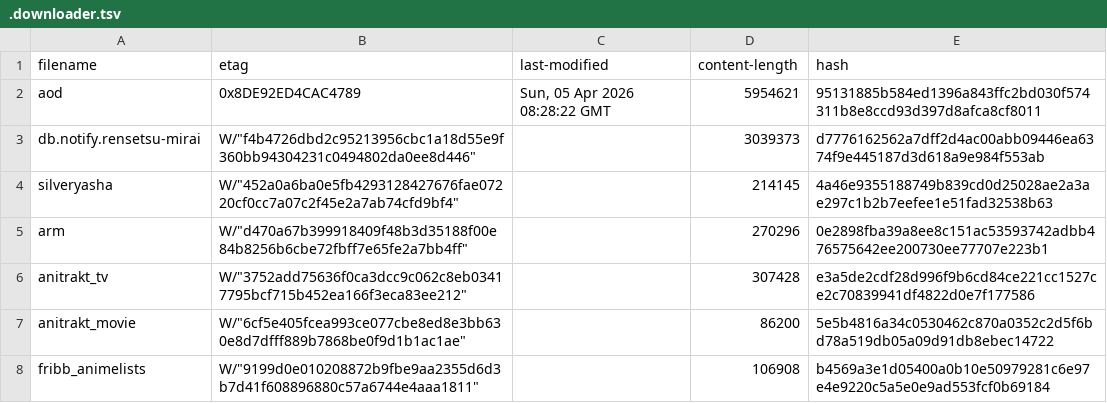
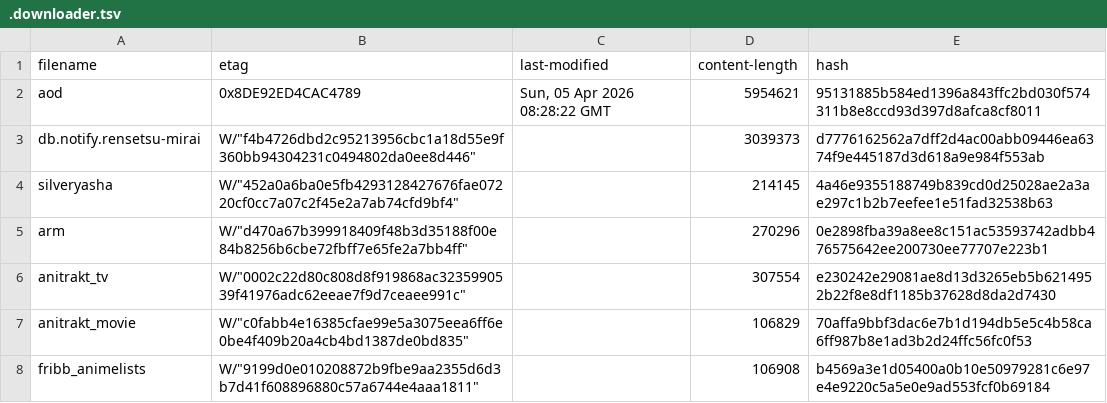
Before and after one commit to nattadasu/animeApi, a TSV file: database/raw/.downloader.tsv, drawn as a sheet.

```diff
--- a/database/raw/.downloader.tsv
+++ b/database/raw/.downloader.tsv
@@ -5,4 +5,4 @@ silveryasha	W/"452a0a6ba0e5fb4293128427676fae07220cf0cc7a07c2f45e2a7ab74cfd9bf4"
 arm	W/"d470a67b399918409f48b3d35188f00e84b8256b6cbe72fbff7e65fe2a7bb4ff"		270296	0e2898fba39a8ee8c151ac53593742adbb476575642ee200730ee77707e223b1
-anitrakt_tv	W/"3752add75636f0ca3dcc9c062c8eb03417795bcf715b452ea166f3eca83ee212"		307428	e3a5de2cdf28d996f9b6cd84ce221cc1527ce2c70839941df4822d0e7f177586
-anitrakt_movie	W/"6cf5e405fcea993ce077cbe8ed8e3bb630e8d7dfff889b7868be0f9d1b1ac1ae"		86200	5e5b4816a34c0530462c870a0352c2d5f6bd78a519db05a09d91db8ebec14722
+anitrakt_tv	W/"0002c22d80c808d8f919868ac3235990539f41976adc62eeae7f9d7ceaee991c"		307554	e230242e29081ae8d13d3265eb5b6214952b22f8e8df1185b37628d8da2d7430
+anitrakt_movie	W/"c0fabb4e16385cfae99e5a3075eea6ff6e0be4f409b20a4cb4bd1387de0bd835"		106829	70affa9bbf3dac6e7b1d194db5e5c4b58ca6ff987b8e1ad3b2d24ffc56fc0f53
 fribb_animelists	W/"9199d0e010208872b9fbe9aa2355d6d3b7d41f608896880c57a6744e4aaa1811"		106908	b4569a3e1d05400a0b10e50979281c6e97e4e9220c5a5e0e9ad553fcf0b69184
```
Also changed, not shown: 16 other files.
